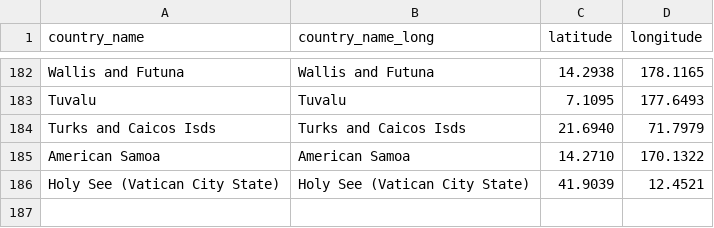
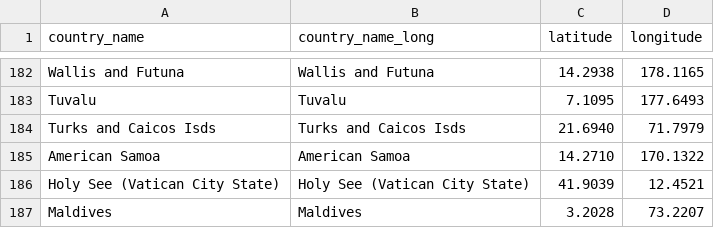
Before and after one commit to ziyingheng0701/FIT3179-A2, a CSV file: country_lat_long.csv, drawn as a sheet; only a part is shown, gaps mark what is left out.

Commit message:
Update country_lat_long.csv

```diff
--- a/country_lat_long.csv
+++ b/country_lat_long.csv
@@ -186 +186,2 @@ American Samoa, American Samoa, 14.2710, 170.1322
 Holy See (Vatican City State), Holy See (Vatican City State), 41.9039, 12.4521
+Maldives, Maldives, 3.2028, 73.2207
```
